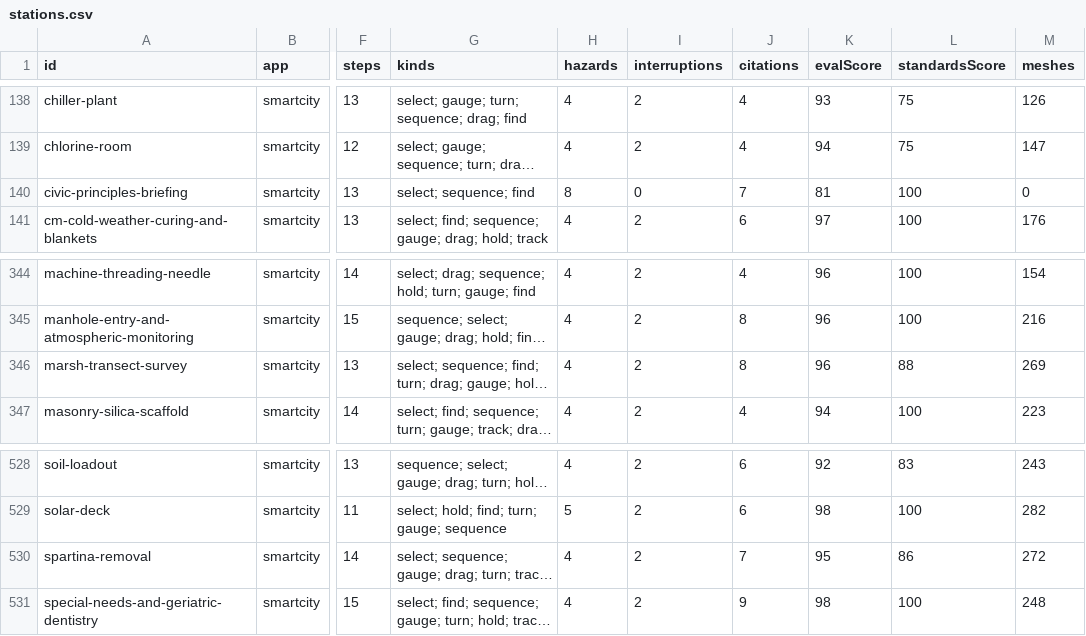
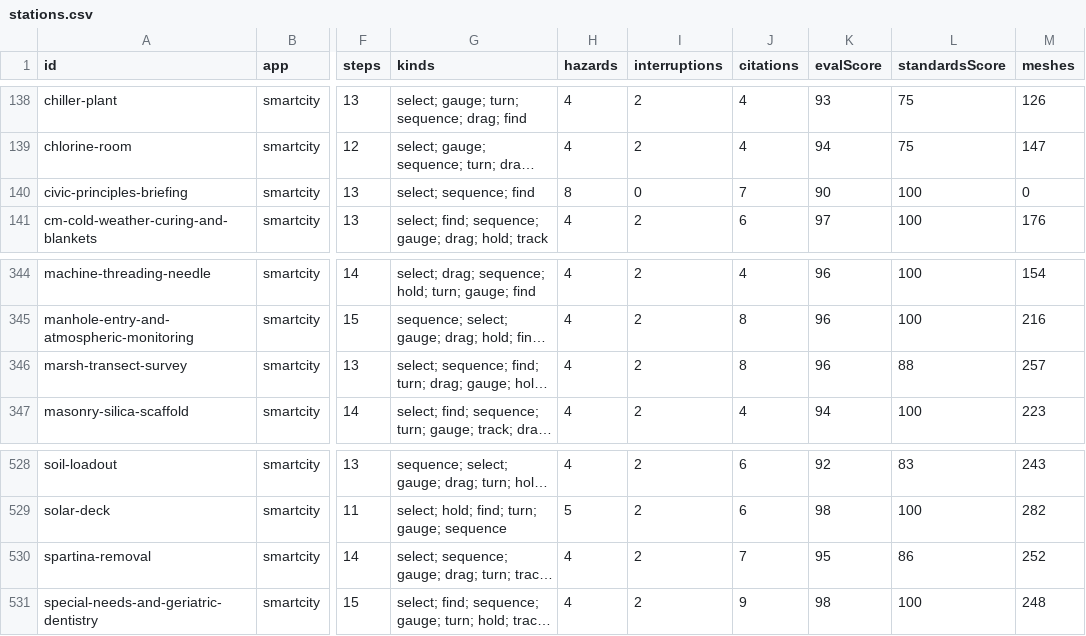
Before and after one commit to AGIFutureFoundation/vr-safety-training, a CSV file: docs/investor/stations.csv, drawn as a sheet; only a part is shown, gaps mark what is left out; long unchanged cells end in …; the diff names each change by its address in the sheet, - before the commit and + after, or states it on an @@ line.

```diff
--- a/docs/investor/stations.csv
+++ b/docs/investor/stations.csv
-K140 (evalScore): 81
+K140 (evalScore): 90
-M346 (meshes): 269
+M346 (meshes): 257
-M530 (meshes): 272
+M530 (meshes): 252
```
Also changed, not shown: docs/investor/platform-summary.csv, docs/investor/programmes.csv, 49 other files.
